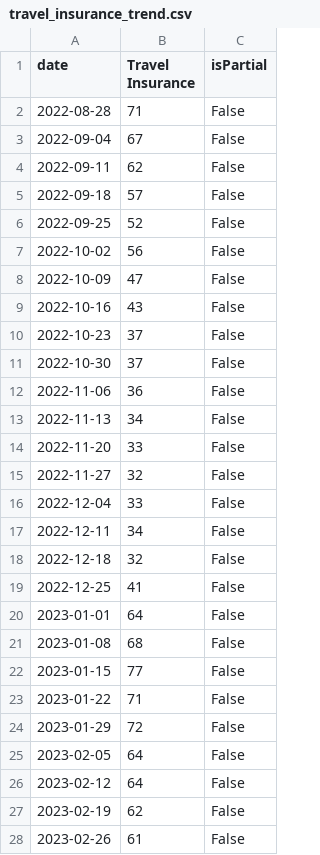
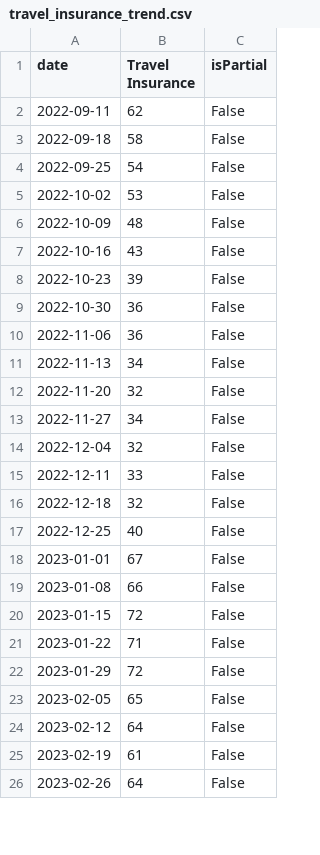
Before and after one commit to JakeOsmond/google-trends-scheduler, a CSV file: docs/travel_insurance_trend.csv, drawn as a sheet; only a part is shown; the diff covers the shown part only.

```diff
--- a/docs/travel_insurance_trend.csv
+++ b/docs/travel_insurance_trend.csv
@@ -1,28 +1,26 @@
 date,Travel Insurance,isPartial
-2022-08-28,71,False
-2022-09-04,67,False
 2022-09-11,62,False
-2022-09-18,57,False
-2022-09-25,52,False
-2022-10-02,56,False
-2022-10-09,47,False
+2022-09-18,58,False
+2022-09-25,54,False
+2022-10-02,53,False
+2022-10-09,48,False
 2022-10-16,43,False
-2022-10-23,37,False
-2022-10-30,37,False
+2022-10-23,39,False
+2022-10-30,36,False
 2022-11-06,36,False
 2022-11-13,34,False
-2022-11-20,33,False
-2022-11-27,32,False
-2022-12-04,33,False
-2022-12-11,34,False
+2022-11-20,32,False
+2022-11-27,34,False
+2022-12-04,32,False
+2022-12-11,33,False
 2022-12-18,32,False
-2022-12-25,41,False
-2023-01-01,64,False
-2023-01-08,68,False
-2023-01-15,77,False
+2022-12-25,40,False
+2023-01-01,67,False
+2023-01-08,66,False
+2023-01-15,72,False
 2023-01-22,71,False
 2023-01-29,72,False
-2023-02-05,64,False
+2023-02-05,65,False
 2023-02-12,64,False
-2023-02-19,62,False
-2023-02-26,61,False
+2023-02-19,61,False
+2023-02-26,64,False
```
Also changed, not shown: 2 added rows and 103 edited cells elsewhere in this file.
